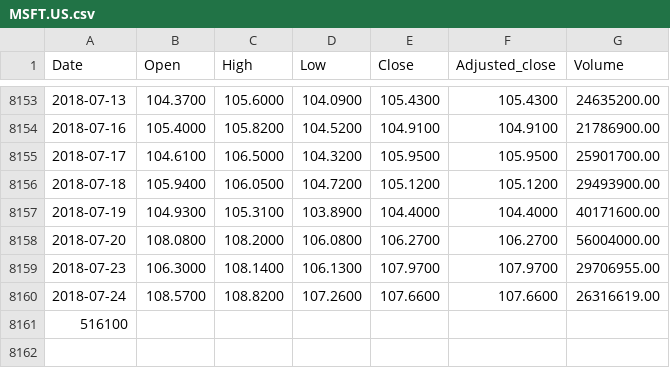
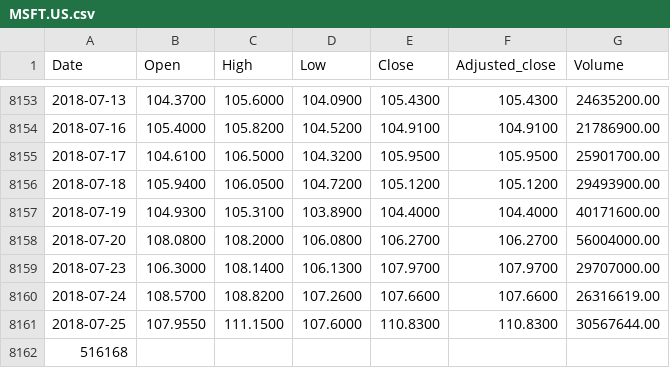
Before and after one commit to lifewwy/future, a CSV file: Datafeed/eodhistoricaldata/MSFT.US.csv, drawn as a sheet; only a part is shown, gaps mark what is left out.

```diff
--- a/Datafeed/eodhistoricaldata/MSFT.US.csv
+++ b/Datafeed/eodhistoricaldata/MSFT.US.csv
@@ -8158,4 +8158,5 @@ Date,Open,High,Low,Close,Adjusted_close,Volume
 2018-07-20,108.0800,108.2000,106.0800,106.2700,106.2700,56004000.00
-2018-07-23,106.3000,108.1400,106.1300,107.9700,107.9700,29706955.00
+2018-07-23,106.3000,108.1400,106.1300,107.9700,107.9700,29707000.00
 2018-07-24,108.5700,108.8200,107.2600,107.6600,107.6600,26316619.00
-516100
+2018-07-25,107.9550,111.1500,107.6000,110.8300,110.8300,30567644.00
+516168
```
Also changed, not shown: Datafeed/eodhistoricaldata/AAPL.US.csv, 52 other files.
